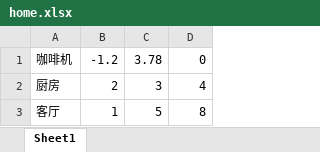
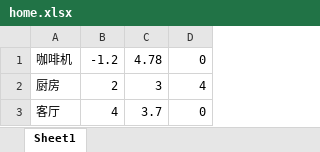
Before and after one commit to MiangChen/MultiAgent-Isaacsim, an Excel workbook: llm/home.xlsx, sheet Sheet1, drawn as a sheet; values as stored, in another font and other column widths than the file's, no borders; the diff names each change by its address in the sheet, - before the commit and + after, or states it on an @@ line.

```diff
--- a/llm/home.xlsx (sheet Sheet1)
+++ b/llm/home.xlsx (sheet Sheet1)
-C1: 3.78
+C1: 4.78
-B3: 1
+B3: 4
-C3: 5
+C3: 3.7
-D3: 8
+D3: 0
```
Also changed, not shown: 8 other files.
